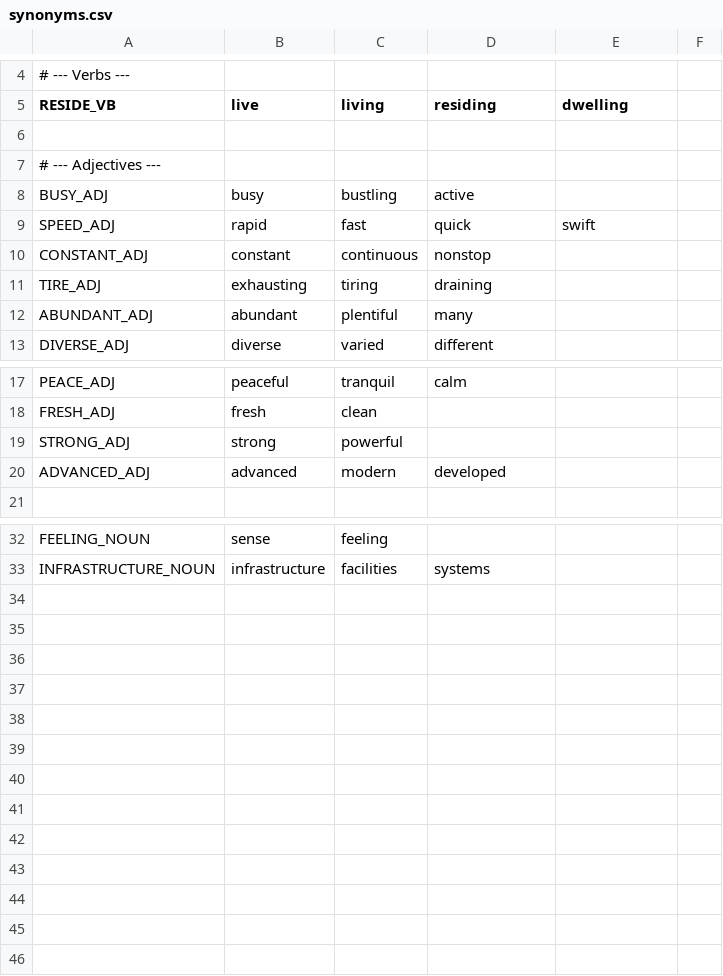
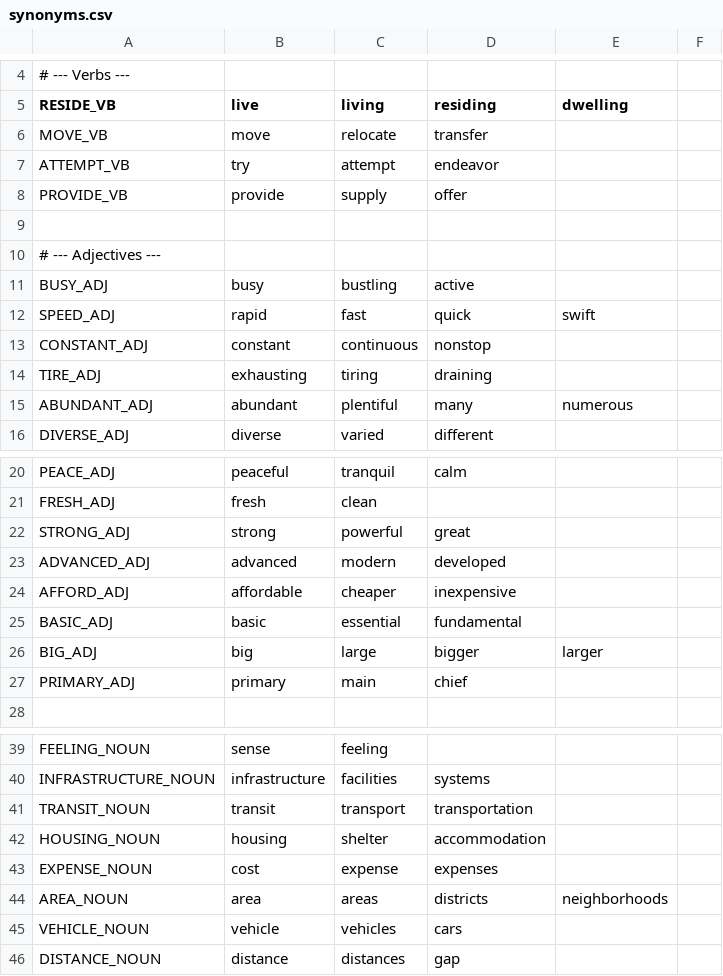
Before and after one commit to miqdadhayati/Plagiarism-Detector, a CSV file: sample_data/synonyms.csv, drawn as a sheet; only a part is shown, gaps mark what is left out.

Commit message:
feat: auto-detect boilerplate, detailed synonym dictionary, whitelist/heatmap fix
- Boilerplate is now auto-detected from document commonalities instead of manually entered
- detectBoilerplate() scans indexed files for n-grams appearing in >=80% of documents
- All sample data files now include Habib University organizational headers for demo
- Synonym demo shows full dictionary table and per-word mapping details (not just PASS/FAIL)
- Added getSynonymDictionary() and getSynonymMappingReport() to engine API
- Fixed whitelist bug: match percentage and heatmap now correctly exclude filtered terms
- Un-mark whitelist/boilerplate character positions in both scan() and applyHeatmap()
- Expanded synonym demo: 3x larger texts, 35+ synonym groups in dictionary
- Query doc rebalanced for ~70% match with mix of original and copied sections
- Updated tests: test_auto_detect_boilerplate, test_synonym_mapping_report

```diff
--- a/sample_data/synonyms.csv
+++ b/sample_data/synonyms.csv
@@ -5,2 +5,5 @@
 RESIDE_VB,live,living,residing,dwelling
+MOVE_VB,move,relocate,transfer
+ATTEMPT_VB,try,attempt,endeavor
+PROVIDE_VB,provide,supply,offer
 
@@ -11,3 +14,3 @@ CONSTANT_ADJ,constant,continuous,nonstop
 TIRE_ADJ,exhausting,tiring,draining
-ABUNDANT_ADJ,abundant,plentiful,many
+ABUNDANT_ADJ,abundant,plentiful,many,numerous
 DIVERSE_ADJ,diverse,varied,different
@@ -18,4 +21,8 @@ PEACE_ADJ,peaceful,tranquil,calm
 FRESH_ADJ,fresh,clean
-STRONG_ADJ,strong,powerful
+STRONG_ADJ,strong,powerful,great
 ADVANCED_ADJ,advanced,modern,developed
+AFFORD_ADJ,affordable,cheaper,inexpensive
+BASIC_ADJ,basic,essential,fundamental
+BIG_ADJ,big,large,bigger,larger
+PRIMARY_ADJ,primary,main,chief
 
@@ -33 +40,7 @@ FEELING_NOUN,sense,feeling
 INFRASTRUCTURE_NOUN,infrastructure,facilities,systems
+TRANSIT_NOUN,transit,transport,transportation
+HOUSING_NOUN,housing,shelter,accommodation
+EXPENSE_NOUN,cost,expense,expenses
+AREA_NOUN,area,areas,districts,neighborhoods
+VEHICLE_NOUN,vehicle,vehicles,cars
+DISTANCE_NOUN,distance,distances,gap
```
Also changed, not shown: 25 other files.
